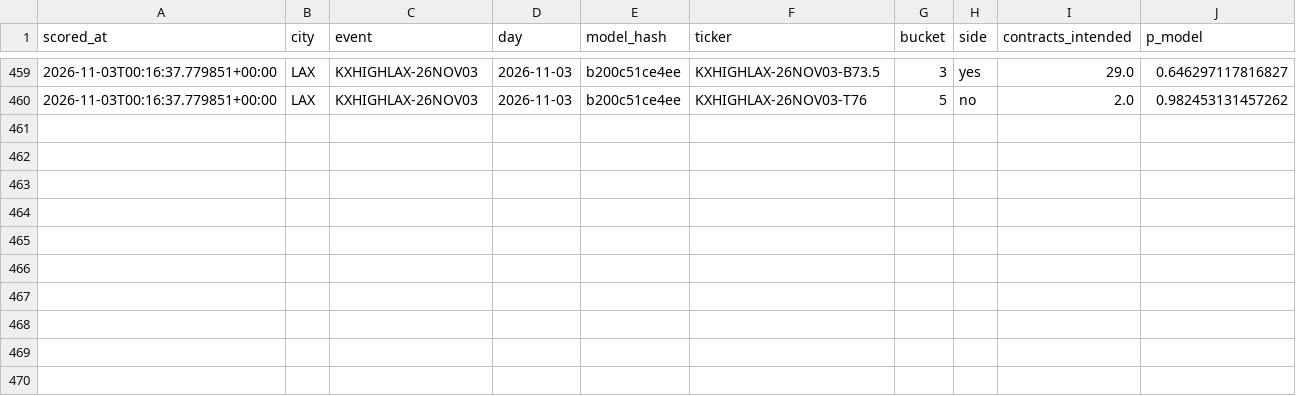
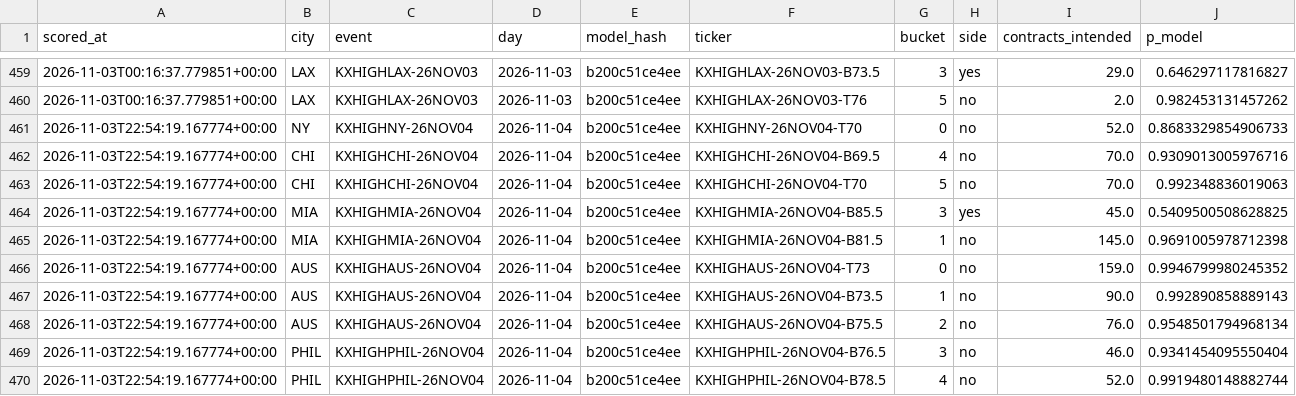
Before and after one commit to physicalreasoning/isotherm, a CSV file: trades.csv, drawn as a sheet; only a part is shown, gaps mark what is left out; the diff names each change by its address in the sheet, - before the commit and + after, or states it on an @@ line.

```diff
--- a/trades.csv
+++ b/trades.csv
+row 461: 2026-11-03T22:54:19.167774+00:00 | NY | KXHIGHNY-26NOV04 | 2026-11-04 | b200c51ce4ee | KXHIGHNY-26NOV04-T70 | 0 | no | 52.0 | 0.8683329854906733
+row 462: 2026-11-03T22:54:19.167774+00:00 | CHI | KXHIGHCHI-26NOV04 | 2026-11-04 | b200c51ce4ee | KXHIGHCHI-26NOV04-B69.5 | 4 | no | 70.0 | 0.9309013005976716
+row 463: 2026-11-03T22:54:19.167774+00:00 | CHI | KXHIGHCHI-26NOV04 | 2026-11-04 | b200c51ce4ee | KXHIGHCHI-26NOV04-T70 | 5 | no | 70.0 | 0.992348836019063
+row 464: 2026-11-03T22:54:19.167774+00:00 | MIA | KXHIGHMIA-26NOV04 | 2026-11-04 | b200c51ce4ee | KXHIGHMIA-26NOV04-B85.5 | 3 | yes | 45.0 | 0.5409500508628825
+row 465: 2026-11-03T22:54:19.167774+00:00 | MIA | KXHIGHMIA-26NOV04 | 2026-11-04 | b200c51ce4ee | KXHIGHMIA-26NOV04-B81.5 | 1 | no | 145.0 | 0.9691005978712398
+row 466: 2026-11-03T22:54:19.167774+00:00 | AUS | KXHIGHAUS-26NOV04 | 2026-11-04 | b200c51ce4ee | KXHIGHAUS-26NOV04-T73 | 0 | no | 159.0 | 0.9946799980245352
+row 467: 2026-11-03T22:54:19.167774+00:00 | AUS | KXHIGHAUS-26NOV04 | 2026-11-04 | b200c51ce4ee | KXHIGHAUS-26NOV04-B73.5 | 1 | no | 90.0 | 0.992890858889143
+row 468: 2026-11-03T22:54:19.167774+00:00 | AUS | KXHIGHAUS-26NOV04 | 2026-11-04 | b200c51ce4ee | KXHIGHAUS-26NOV04-B75.5 | 2 | no | 76.0 | 0.9548501794968134
+row 469: 2026-11-03T22:54:19.167774+00:00 | PHIL | KXHIGHPHIL-26NOV04 | 2026-11-04 | b200c51ce4ee | KXHIGHPHIL-26NOV04-B76.5 | 3 | no | 46.0 | 0.9341454095550404
+row 470: 2026-11-03T22:54:19.167774+00:00 | PHIL | KXHIGHPHIL-26NOV04 | 2026-11-04 | b200c51ce4ee | KXHIGHPHIL-26NOV04-B78.5 | 4 | no | 52.0 | 0.9919480148882744
```
Also changed, not shown: predictions.csv, runs.csv, 1 other file.
